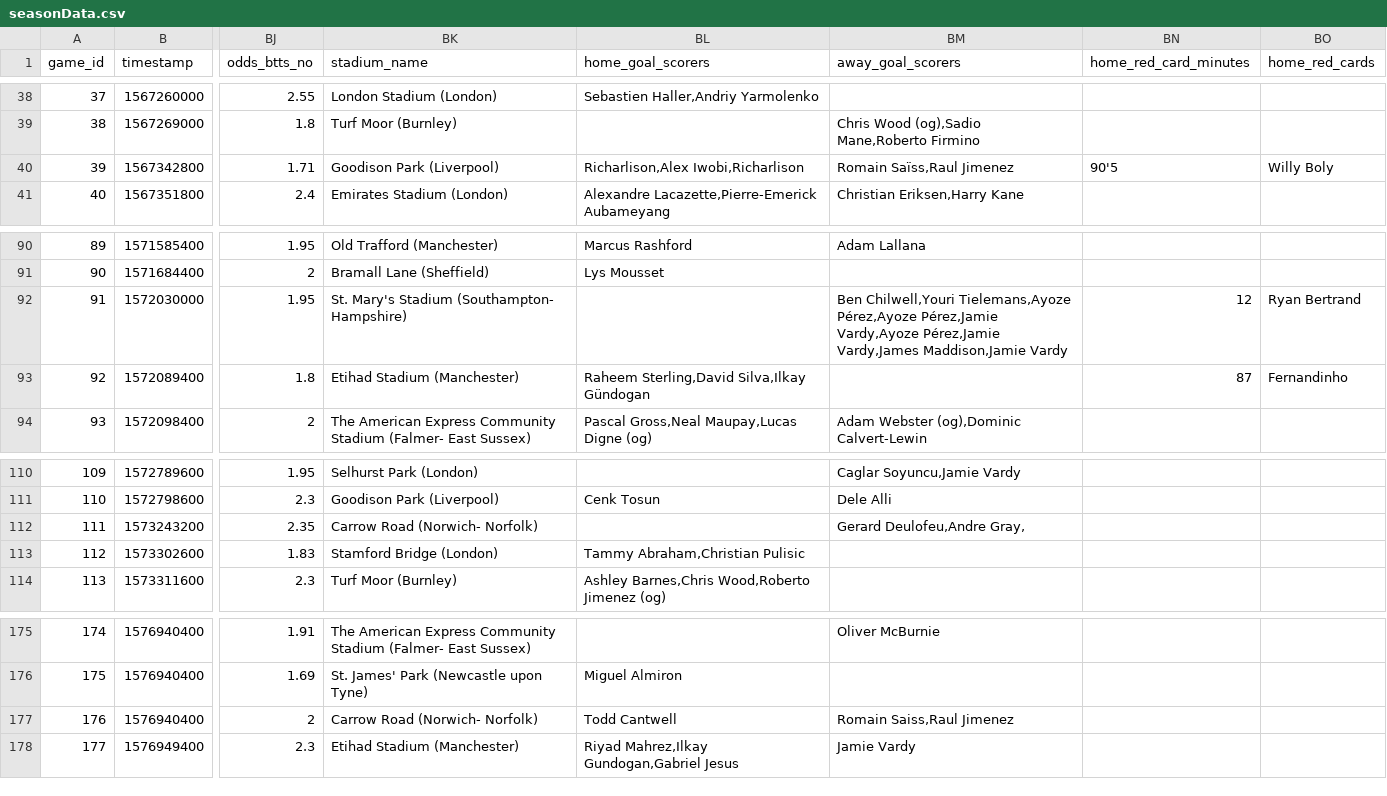
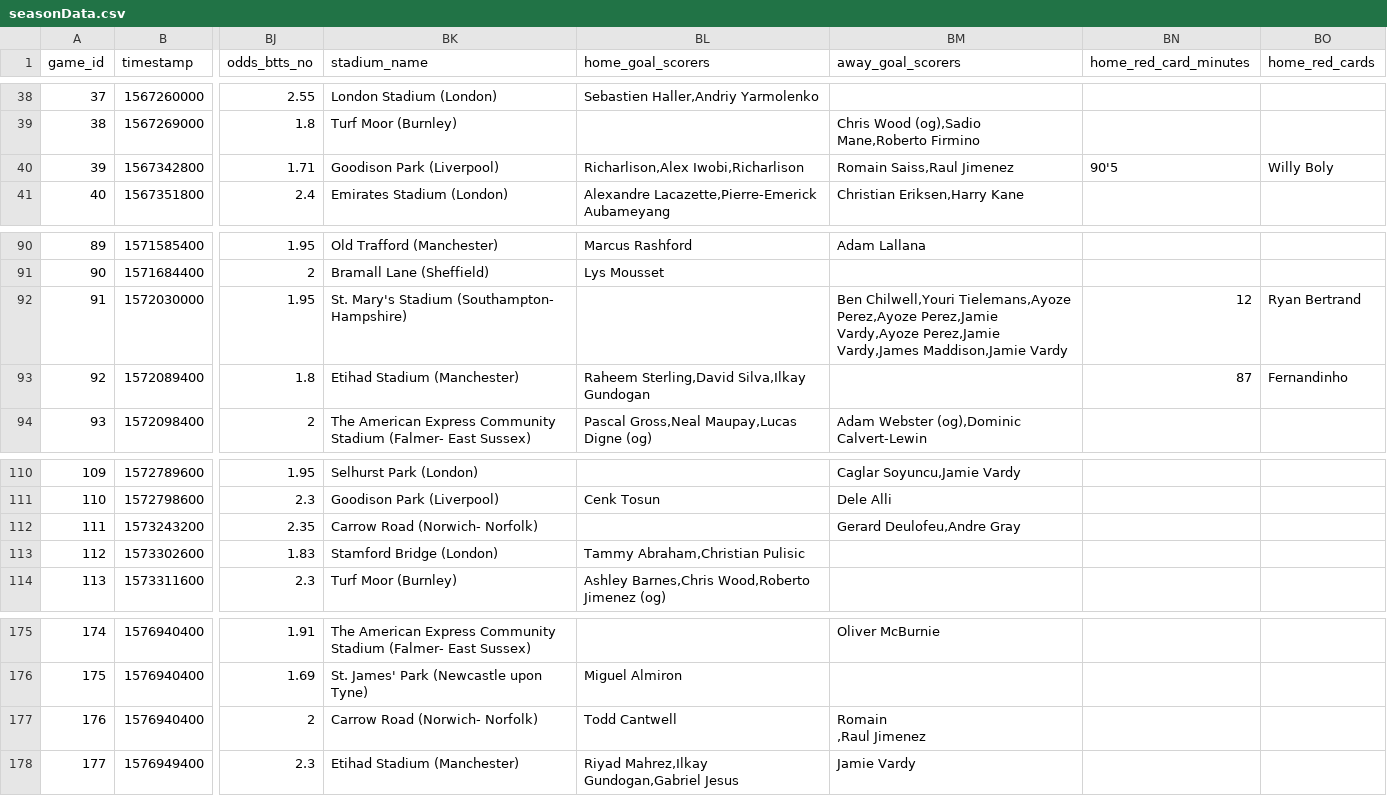
Before and after one commit to jakobottar/pl-season-explorer, a CSV file: public/data/seasonData.csv, drawn as a sheet; only a part is shown, gaps mark what is left out; ↵ is a line break in a cell; the diff names each change by its address in the sheet, - before the commit and + after, or states it on an @@ line.

Commit message:
Remove accents

```diff
--- a/public/data/seasonData.csv
+++ b/public/data/seasonData.csv
-BM40 (away_goal_scorers): Romain Saïss,Raul Jimenez
+BM40 (away_goal_scorers): Romain Saiss,Raul Jimenez
-BM92 (away_goal_scorers): …Chilwell,Youri Tielemans,Ayoze Pérez,Ayoze Pérez,Jamie Vardy,Ayoze Pérez,Jamie Vardy,James Maddison,Jamie…
+BM92 (away_goal_scorers): …Chilwell,Youri Tielemans,Ayoze Perez,Ayoze Perez,Jamie Vardy,Ayoze Perez,Jamie Vardy,James Maddison,Jamie…
-BL93 (home_goal_scorers): Raheem Sterling,David Silva,Ilkay Gündogan
+BL93 (home_goal_scorers): Raheem Sterling,David Silva,Ilkay Gundogan
-BM112 (away_goal_scorers): Gerard Deulofeu,Andre Gray,
+BM112 (away_goal_scorers): Gerard Deulofeu,Andre Gray
-BM177 (away_goal_scorers): Romain Saiss,Raul Jimenez
+BM177 (away_goal_scorers): Romain ↵ ,Raul Jimenez
```
